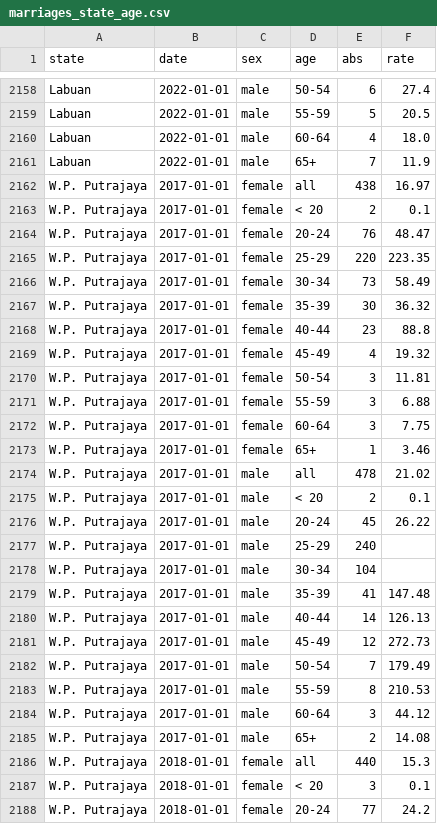
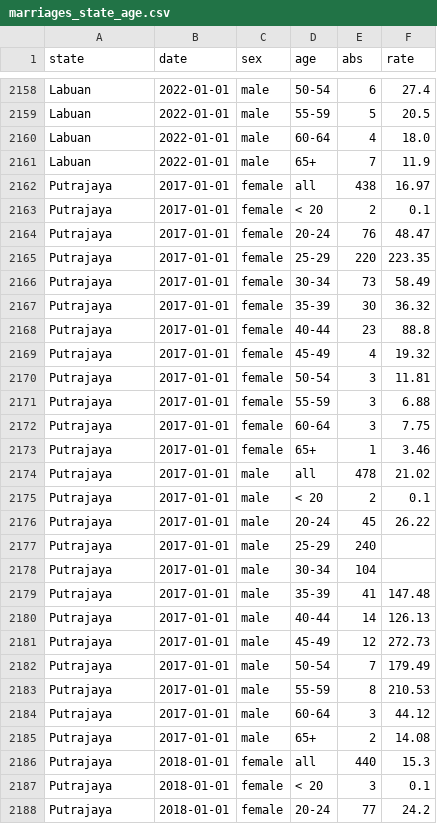
Before and after one commit to ZhiYin1018/3179, a CSV file: data/marriages_state_age.csv, drawn as a sheet; only a part is shown, gaps mark what is left out; the diff covers the shown part only.

Commit message:
Update marriages_state_age.csv putrajaya

```diff
--- a/data/marriages_state_age.csv
+++ b/data/marriages_state_age.csv
@@ -2161,28 +2161,28 @@ Labuan,2022-01-01,male,60-64,4,18.0
 Labuan,2022-01-01,male,65+,7,11.9
-W.P. Putrajaya,2017-01-01,female,all,438,16.97
-W.P. Putrajaya,2017-01-01,female,< 20,2,0.1
-W.P. Putrajaya,2017-01-01,female,20-24,76,48.47
-W.P. Putrajaya,2017-01-01,female,25-29,220,223.35
-W.P. Putrajaya,2017-01-01,female,30-34,73,58.49
-W.P. Putrajaya,2017-01-01,female,35-39,30,36.32
-W.P. Putrajaya,2017-01-01,female,40-44,23,88.8
-W.P. Putrajaya,2017-01-01,female,45-49,4,19.32
-W.P. Putrajaya,2017-01-01,female,50-54,3,11.81
-W.P. Putrajaya,2017-01-01,female,55-59,3,6.88
-W.P. Putrajaya,2017-01-01,female,60-64,3,7.75
-W.P. Putrajaya,2017-01-01,female,65+,1,3.46
-W.P. Putrajaya,2017-01-01,male,all,478,21.02
-W.P. Putrajaya,2017-01-01,male,< 20,2,0.1
-W.P. Putrajaya,2017-01-01,male,20-24,45,26.22
-W.P. Putrajaya,2017-01-01,male,25-29,240,
-W.P. Putrajaya,2017-01-01,male,30-34,104,
-W.P. Putrajaya,2017-01-01,male,35-39,41,147.48
-W.P. Putrajaya,2017-01-01,male,40-44,14,126.13
-W.P. Putrajaya,2017-01-01,male,45-49,12,272.73
-W.P. Putrajaya,2017-01-01,male,50-54,7,179.49
-W.P. Putrajaya,2017-01-01,male,55-59,8,210.53
-W.P. Putrajaya,2017-01-01,male,60-64,3,44.12
-W.P. Putrajaya,2017-01-01,male,65+,2,14.08
-W.P. Putrajaya,2018-01-01,female,all,440,15.3
-W.P. Putrajaya,2018-01-01,female,< 20,3,0.1
-W.P. Putrajaya,2018-01-01,female,20-24,77,24.2
+Putrajaya,2017-01-01,female,all,438,16.97
+Putrajaya,2017-01-01,female,< 20,2,0.1
+Putrajaya,2017-01-01,female,20-24,76,48.47
+Putrajaya,2017-01-01,female,25-29,220,223.35
+Putrajaya,2017-01-01,female,30-34,73,58.49
+Putrajaya,2017-01-01,female,35-39,30,36.32
+Putrajaya,2017-01-01,female,40-44,23,88.8
+Putrajaya,2017-01-01,female,45-49,4,19.32
+Putrajaya,2017-01-01,female,50-54,3,11.81
+Putrajaya,2017-01-01,female,55-59,3,6.88
+Putrajaya,2017-01-01,female,60-64,3,7.75
+Putrajaya,2017-01-01,female,65+,1,3.46
+Putrajaya,2017-01-01,male,all,478,21.02
+Putrajaya,2017-01-01,male,< 20,2,0.1
+Putrajaya,2017-01-01,male,20-24,45,26.22
+Putrajaya,2017-01-01,male,25-29,240,
+Putrajaya,2017-01-01,male,30-34,104,
+Putrajaya,2017-01-01,male,35-39,41,147.48
+Putrajaya,2017-01-01,male,40-44,14,126.13
+Putrajaya,2017-01-01,male,45-49,12,272.73
+Putrajaya,2017-01-01,male,50-54,7,179.49
+Putrajaya,2017-01-01,male,55-59,8,210.53
+Putrajaya,2017-01-01,male,60-64,3,44.12
+Putrajaya,2017-01-01,male,65+,2,14.08
+Putrajaya,2018-01-01,female,all,440,15.3
+Putrajaya,2018-01-01,female,< 20,3,0.1
+Putrajaya,2018-01-01,female,20-24,77,24.2
```
Also changed, not shown: 117 edited cells elsewhere in this file.
